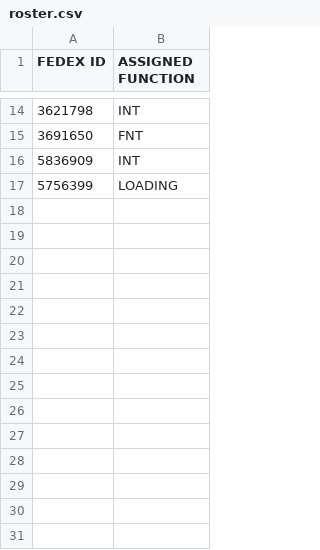
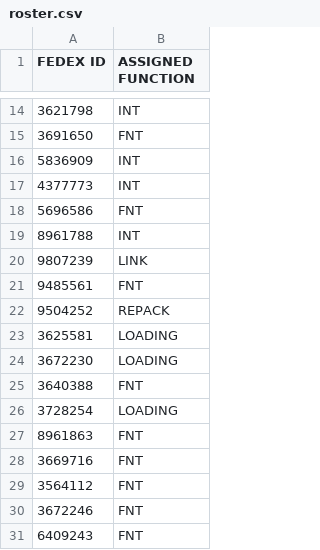
Before and after one commit to FSCFERRERO/ferrero-roster, a CSV file: roster.csv, drawn as a sheet; only a part is shown, gaps mark what is left out; removed rows and columns are numbered as before the commit, all else as after; the diff names each change by its address in the sheet, - before the commit and + after, or states it on an @@ line.

Commit message:
Update roster.csv

```diff
--- a/roster.csv
+++ b/roster.csv
-row 17: 5756399 | LOADING
+row 17: 4377773 | INT
+row 18: 5696586 | FNT
+row 19: 8961788 | INT
+row 20: 9807239 | LINK
+row 21: 9485561 | FNT
+row 22: 9504252 | REPACK
+row 23: 3625581 | LOADING
+row 24: 3672230 | LOADING
+row 25: 3640388 | FNT
+row 26: 3728254 | LOADING
+row 27: 8961863 | FNT
+row 28: 3669716 | FNT
+row 29: 3564112 | FNT
+row 30: 3672246 | FNT
+row 31: 6409243 | FNT
```
